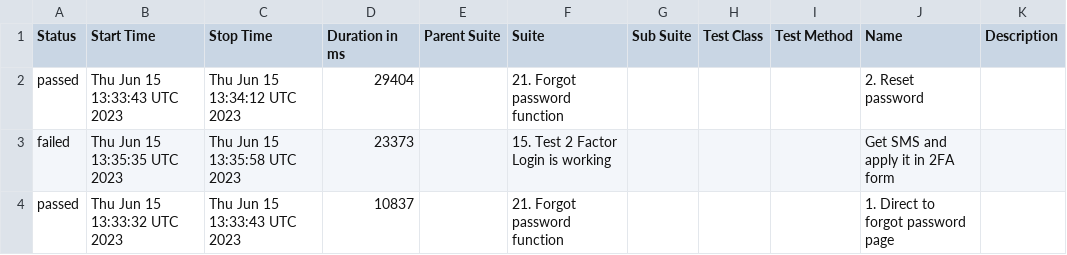
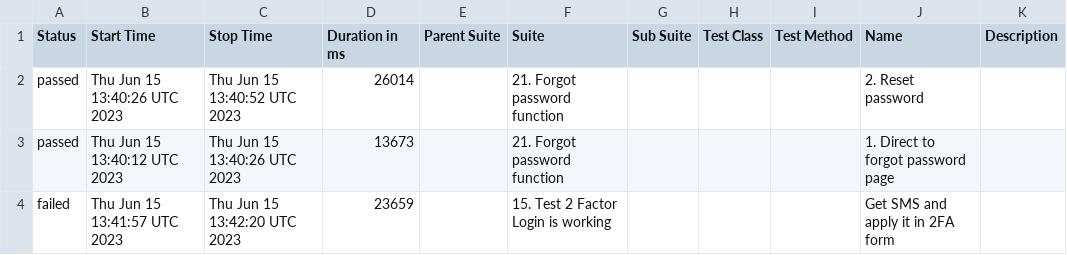
Before and after one commit to Nucleus-Reports/report_June_15, a CSV file: data/suites.csv, drawn as a sheet.

```diff
--- a/data/suites.csv
+++ b/data/suites.csv
@@ -1,4 +1,4 @@
 "Status","Start Time","Stop Time","Duration in ms","Parent Suite","Suite","Sub Suite","Test Class","Test Method","Name","Description"
-"passed","Thu Jun 15 13:33:43 UTC 2023","Thu Jun 15 13:34:12 UTC 2023","29404","","21. Forgot password function","","","","2. Reset password",""
-"failed","Thu Jun 15 13:35:35 UTC 2023","Thu Jun 15 13:35:58 UTC 2023","23373","","15. Test 2 Factor Login is working","","","","Get SMS and apply it in 2FA form",""
-"passed","Thu Jun 15 13:33:32 UTC 2023","Thu Jun 15 13:33:43 UTC 2023","10837","","21. Forgot password function","","","","1. Direct to forgot password page",""
+"passed","Thu Jun 15 13:40:26 UTC 2023","Thu Jun 15 13:40:52 UTC 2023","26014","","21. Forgot password function","","","","2. Reset password",""
+"passed","Thu Jun 15 13:40:12 UTC 2023","Thu Jun 15 13:40:26 UTC 2023","13673","","21. Forgot password function","","","","1. Direct to forgot password page",""
+"failed","Thu Jun 15 13:41:57 UTC 2023","Thu Jun 15 13:42:20 UTC 2023","23659","","15. Test 2 Factor Login is working","","","","Get SMS and apply it in 2FA form",""
```
Also changed, not shown: 37 other files.
